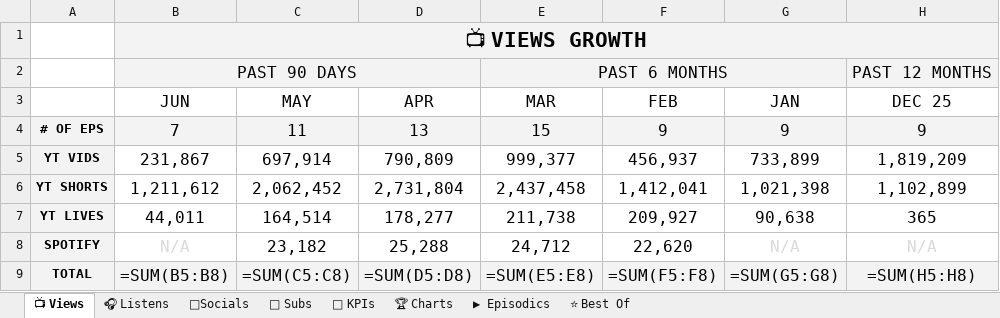
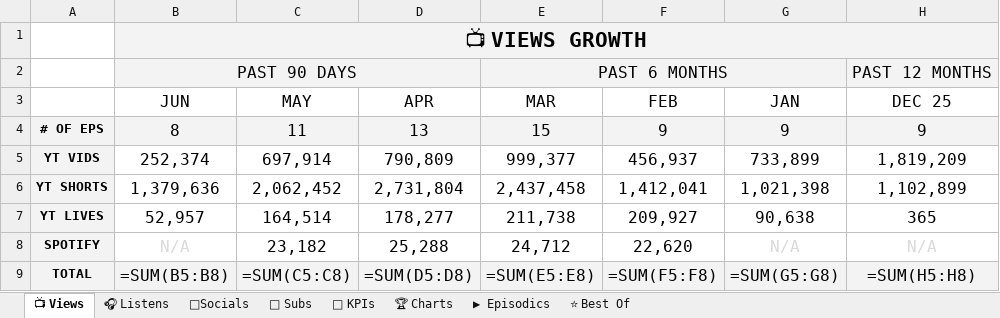
Before and after one commit to raindelaymedia/roadtrippin, an Excel workbook: master/shows/road_trippin/data/Road_Trippin_Analytics_Tracker.xlsx, sheet 📺 Views, drawn as a sheet; only a part is shown; values as stored, in another font and other column widths than the file's, no borders; formulas without a stored value are shown as written; the diff names each change by its address in the sheet, - before the commit and + after, or states it on an @@ line.

```diff
--- a/master/shows/road_trippin/data/Road_Trippin_Analytics_Tracker.xlsx (sheet 📺 Views)
+++ b/master/shows/road_trippin/data/Road_Trippin_Analytics_Tracker.xlsx (sheet 📺 Views)
-B4 (JUN): 7
+B4 (JUN): 8
-B5 (JUN): 231,867
+B5 (JUN): 252,374
-B6 (JUN): 1,211,612
+B6 (JUN): 1,379,636
-B7 (JUN): 44,011
+B7 (JUN): 52,957
```
Also changed, not shown: sheet 👥 Subs, sheet ⭐ Best Of, sheet 🔑 KPIs, sheet ▶ Episodics, sheet 🎧 Listens, 6 other files.
